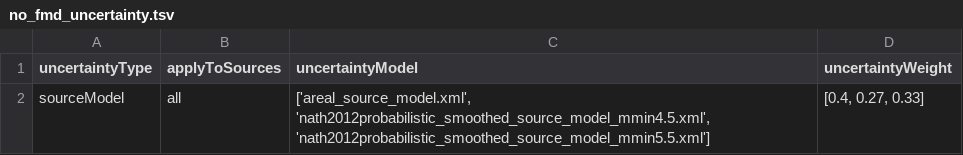
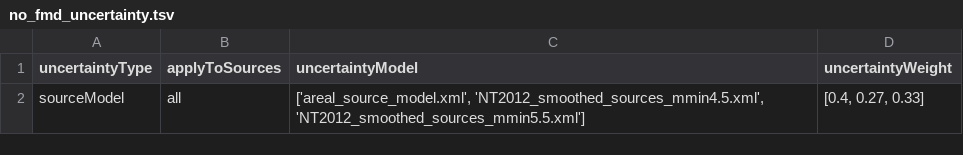
Before and after one commit to nackerley/indian-subcontinent-psha, a TSV file: Logic Trees/no_fmd_uncertainty.tsv, drawn as a sheet.

```diff
--- a/Logic Trees/no_fmd_uncertainty.tsv
+++ b/Logic Trees/no_fmd_uncertainty.tsv
@@ -1,2 +1,2 @@
 uncertaintyType	applyToSources	uncertaintyModel	uncertaintyWeight
-sourceModel	all	['areal_source_model.xml', 'nath2012probabilistic_smoothed_source_model_mmin4.5.xml', 'nath2012probabilistic_smoothed_source_model_mmin5.5.xml']	[0.4,  0.27,  0.33]
+sourceModel	all	['areal_source_model.xml', 'NT2012_smoothed_sources_mmin4.5.xml', 'NT2012_smoothed_sources_mmin5.5.xml']	[0.4,  0.27,  0.33]
```
Also changed, not shown: Logic Trees/recomputed_smoothed_model_logic_tree.tsv, Logic Trees/source_model_logic_tree.tsv, 40 other files.
